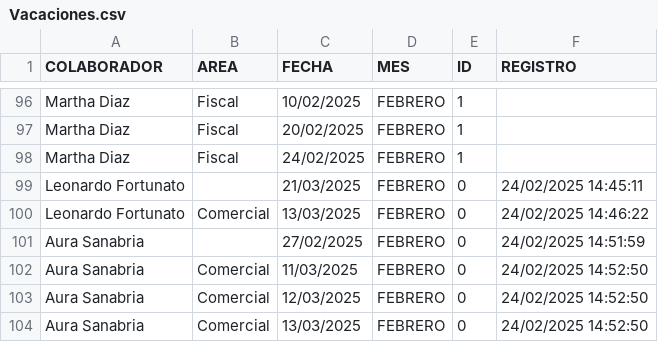
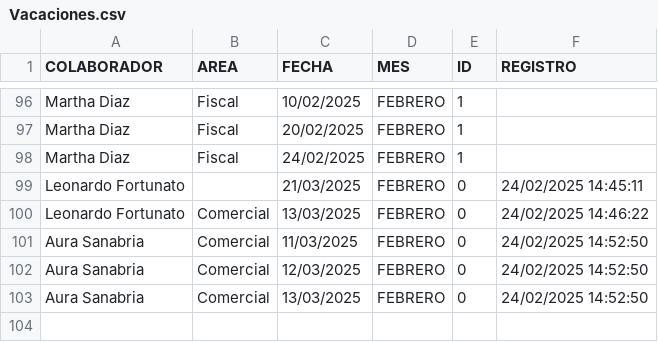
Before and after one commit to BM1012/AsistenciasTV, a CSV file: Vacaciones.csv, drawn as a sheet; only a part is shown, gaps mark what is left out.

Commit message:
Update Vacaciones.csv

```diff
--- a/Vacaciones.csv
+++ b/Vacaciones.csv
@@ -100,3 +100,2 @@ Leonardo Fortunato,,21/03/2025,FEBRERO,0,24/02/2025 14:45:11
 Leonardo Fortunato,Comercial,13/03/2025,FEBRERO,0,24/02/2025 14:46:22
-Aura Sanabria,,27/02/2025,FEBRERO,0,24/02/2025 14:51:59
 Aura Sanabria,Comercial,11/03/2025,FEBRERO,0,24/02/2025 14:52:50
```
